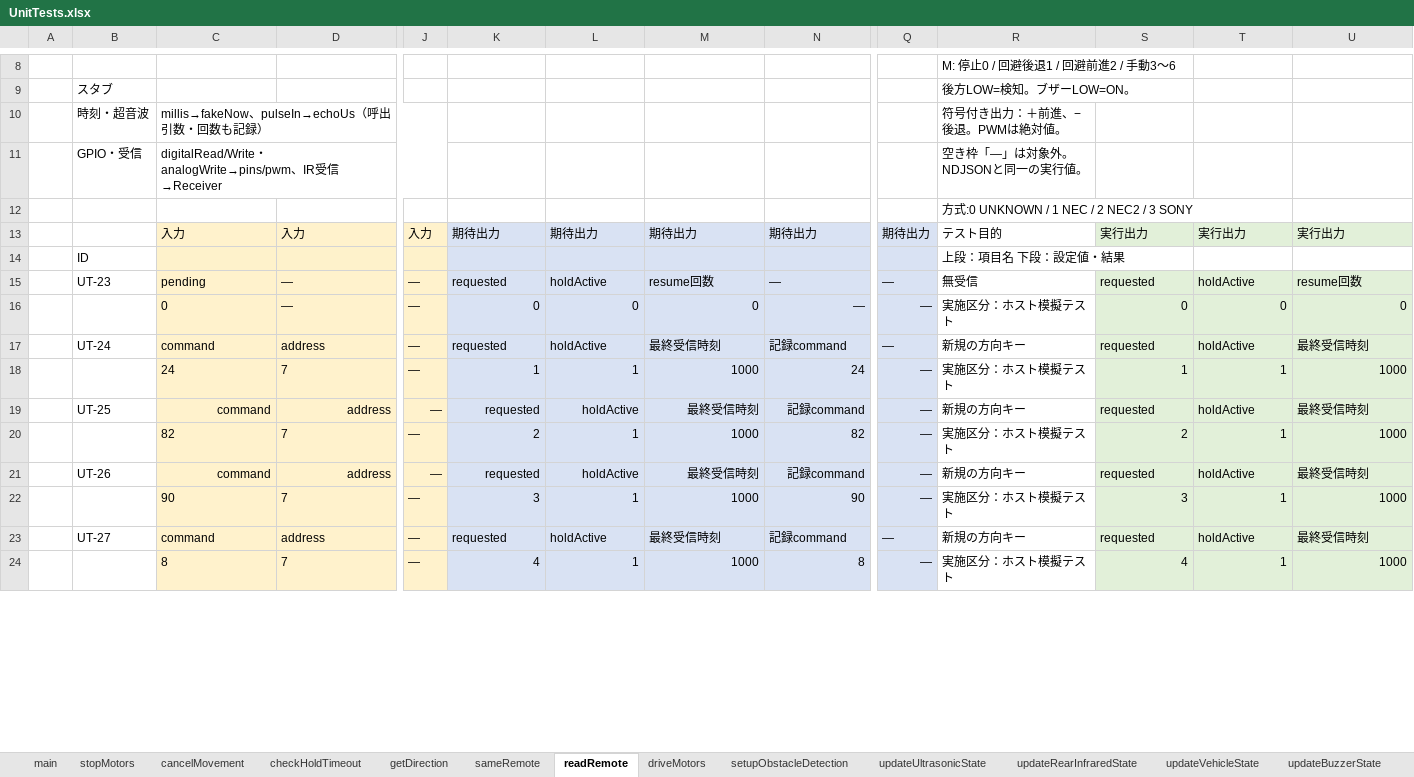
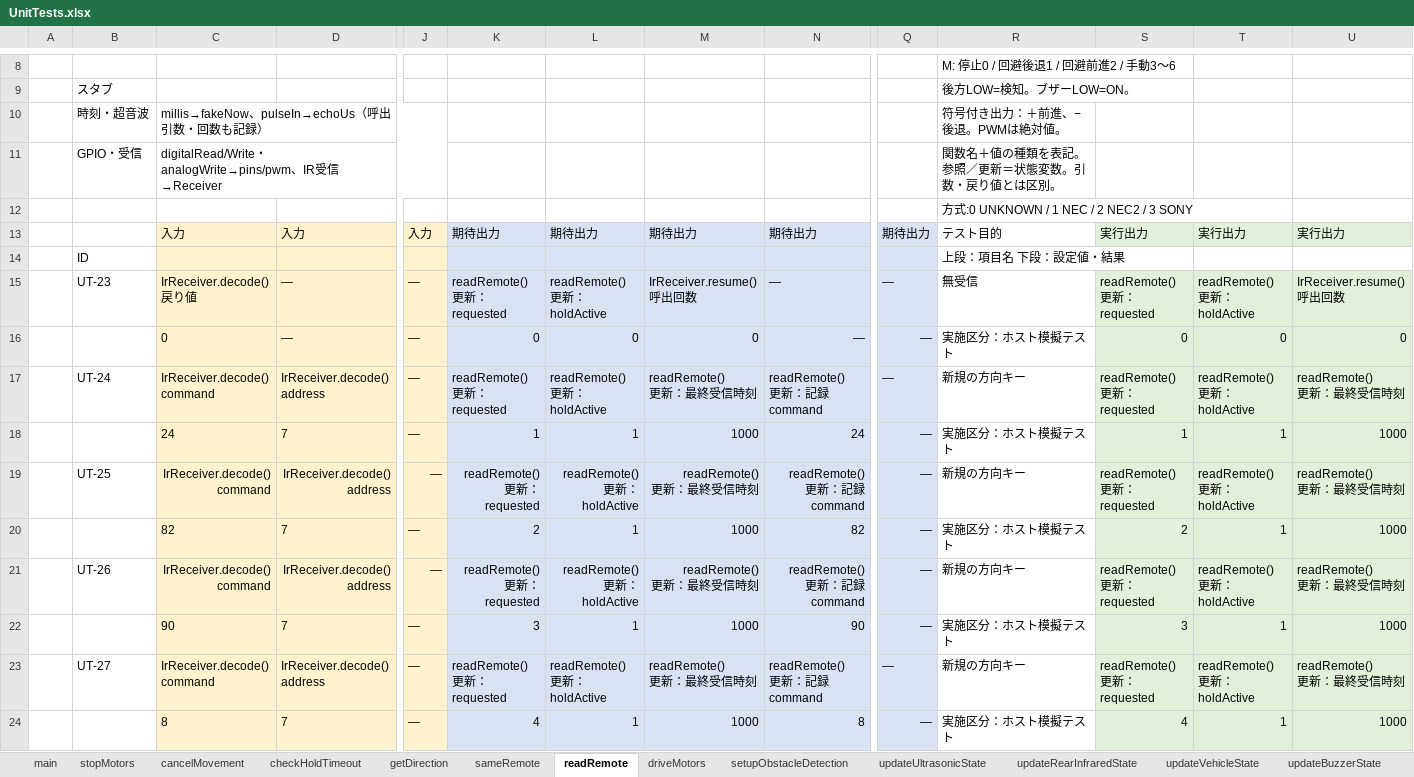
Before and after one commit to aaa1550/-, an Excel workbook: docs/testing/CompletedObstacleCar/UnitTests.xlsx, sheet readRemote, drawn as a sheet; only a part is shown, gaps mark what is left out; values as stored, in another font and other column widths than the file's, no borders; conditional formats not drawn; removed rows and columns are numbered as before the commit, all else as after; rows hold the shown columns only; ↵ is a line break in a cell; the diff covers the shown part only; the diff names each change by its address in the sheet, - before the commit and + after, or states it on an @@ line.

```diff
--- a/docs/testing/CompletedObstacleCar/UnitTests.xlsx (sheet readRemote)
+++ b/docs/testing/CompletedObstacleCar/UnitTests.xlsx (sheet readRemote)
-R11: 空き枠「—」は対象外。NDJSONと同一の実行値。
+R11: 関数名＋値の種類を表記。 ↵ 参照／更新＝状態変数。引数・戻り値とは区別。
-C15: pending
+C15: IrReceiver.decode() ↵ 戻り値
-K15: requested
+K15: readRemote() ↵ 更新：requested
-L15: holdActive
+L15: readRemote() ↵ 更新：holdActive
-M15: resume回数
+M15: IrReceiver.resume() ↵ 呼出回数
-S15: requested
+S15: readRemote() ↵ 更新：requested
-T15: holdActive
+T15: readRemote() ↵ 更新：holdActive
-U15: resume回数
+U15: IrReceiver.resume() ↵ 呼出回数
-row 17:  | UT-24 | command | address | — | requested | holdActive | 最終受信時刻 | 記録command | — | 新規の方向キー | requested | holdActive | 最終受信時刻
+row 17:  | UT-24 | IrReceiver.decode() ↵ command | IrReceiver.decode() ↵ address | — | readRemote() ↵ 更新：requested | readRemote() ↵ 更新：holdActive | readRemote() ↵ 更新：最終受信時刻 | readRemote() ↵ 更新：記録command | — | 新規の方向キー | readRemote() ↵ 更新：requested | readRemote() ↵ 更新：holdActive | readRemote() ↵ 更新：最終受信時刻
-row 19:  | UT-25 | command | address | — | requested | holdActive | 最終受信時刻 | 記録command | — | 新規の方向キー | requested | holdActive | 最終受信時刻
+row 19:  | UT-25 | IrReceiver.decode() ↵ command | IrReceiver.decode() ↵ address | — | readRemote() ↵ 更新：requested | readRemote() ↵ 更新：holdActive | readRemote() ↵ 更新：最終受信時刻 | readRemote() ↵ 更新：記録command | — | 新規の方向キー | readRemote() ↵ 更新：requested | readRemote() ↵ 更新：holdActive | readRemote() ↵ 更新：最終受信時刻
-row 21:  | UT-26 | command | address | — | requested | holdActive | 最終受信時刻 | 記録command | — | 新規の方向キー | requested | holdActive | 最終受信時刻
+row 21:  | UT-26 | IrReceiver.decode() ↵ command | IrReceiver.decode() ↵ address | — | readRemote() ↵ 更新：requested | readRemote() ↵ 更新：holdActive | readRemote() ↵ 更新：最終受信時刻 | readRemote() ↵ 更新：記録command | — | 新規の方向キー | readRemote() ↵ 更新：requested | readRemote() ↵ 更新：holdActive | readRemote() ↵ 更新：最終受信時刻
-row 23:  | UT-27 | command | address | — | requested | holdActive | 最終受信時刻 | 記録command | — | 新規の方向キー | requested | holdActive | 最終受信時刻
+row 23:  | UT-27 | IrReceiver.decode() ↵ command | IrReceiver.decode() ↵ address | — | readRemote() ↵ 更新：requested | readRemote() ↵ 更新：holdActive | readRemote() ↵ 更新：最終受信時刻 | readRemote() ↵ 更新：記録command | — | 新規の方向キー | readRemote() ↵ 更新：requested | readRemote() ↵ 更新：holdActive | readRemote() ↵ 更新：最終受信時刻
```
Also changed, not shown: 7 added rows, 7 removed rows and 14 edited cells elsewhere in this sheet, sheet updateUltrasonicState, sheet main, sheet stopMotors, sheet updateVehicleState, sheet applyObstacleMovement, sheet driveMotors, 8 more sheets, docs/testing/CompletedObstacleCar/UnitTestsTemplate.xlsx, 3 other files.
